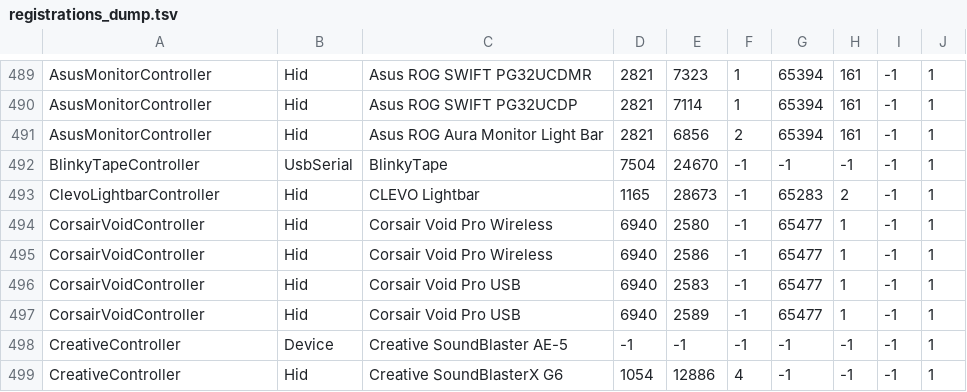
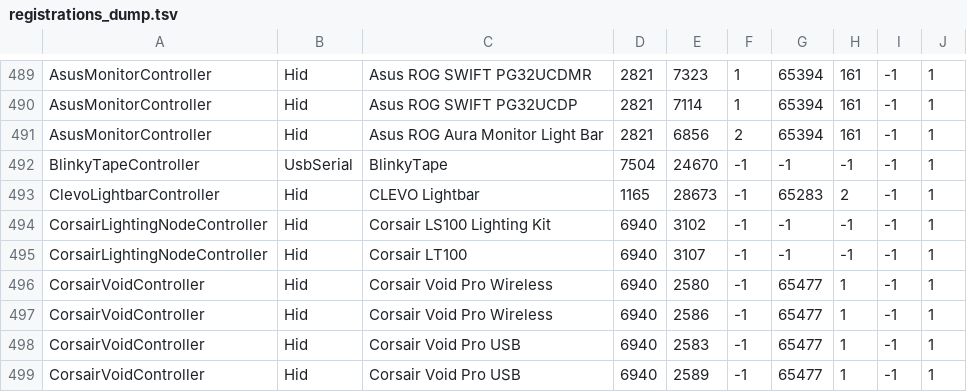
Before and after one commit to hifihedgehog/PadForge, a TSV file: tools/openrgb_registrations/registrations_dump.tsv, drawn as a sheet; only a part is shown, gaps mark what is left out; the shorter side is filled out with more unchanged rows; the diff names each change by its address in the sheet, - before the commit and + after, or states it on an @@ line.

Commit message:
Hold the LT100 and LS100 to OpenRGB's own detector objects
The registrations test compares every family's rows with the dump the
compiled *Detect.cpp files write, and the dump had no Lighting Node
rows. The dump tool now keeps only the products SOME_PRODUCTS names,
as the generator does, so the compiler's two rows match the table's.

A run of named families used to replace the whole dump with theirs. It
now replaces their rows and keeps every other family's, in the
generator's order, which is how the two rows went in. The family and
registration counts move to 99 and 577.

```diff
--- a/tools/openrgb_registrations/registrations_dump.tsv
+++ b/tools/openrgb_registrations/registrations_dump.tsv
+row 494: CorsairLightingNodeController | Hid | Corsair LS100 Lighting Kit | 6940 | 3102 | -1 | -1 | -1 | -1 | 1
+row 495: CorsairLightingNodeController | Hid | Corsair LT100 | 6940 | 3107 | -1 | -1 | -1 | -1 | 1
```
Also changed, not shown: 2 other files.
